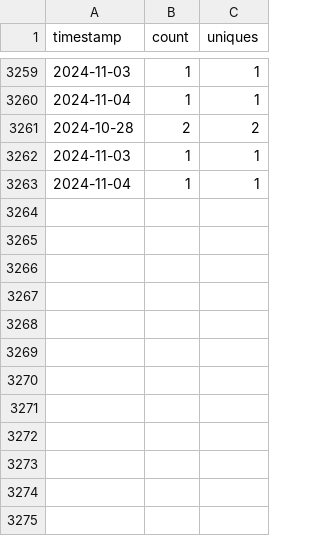
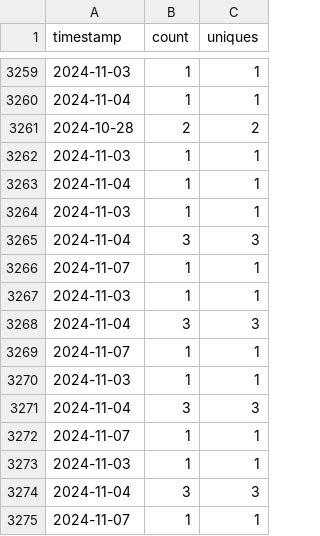
Before and after one commit to MinCiencia/Politicas, a CSV file: input/Traffic/clones.csv, drawn as a sheet; only a part is shown, gaps mark what is left out.

```diff
--- a/input/Traffic/clones.csv
+++ b/input/Traffic/clones.csv
@@ -3263 +3263,13 @@ timestamp,count,uniques
 2024-11-04,1,1
+2024-11-03,1,1
+2024-11-04,3,3
+2024-11-07,1,1
+2024-11-03,1,1
+2024-11-04,3,3
+2024-11-07,1,1
+2024-11-03,1,1
+2024-11-04,3,3
+2024-11-07,1,1
+2024-11-03,1,1
+2024-11-04,3,3
+2024-11-07,1,1
```
Also changed, not shown: input/Traffic/popular.csv, input/Traffic/referrers.csv, 3 other files.
